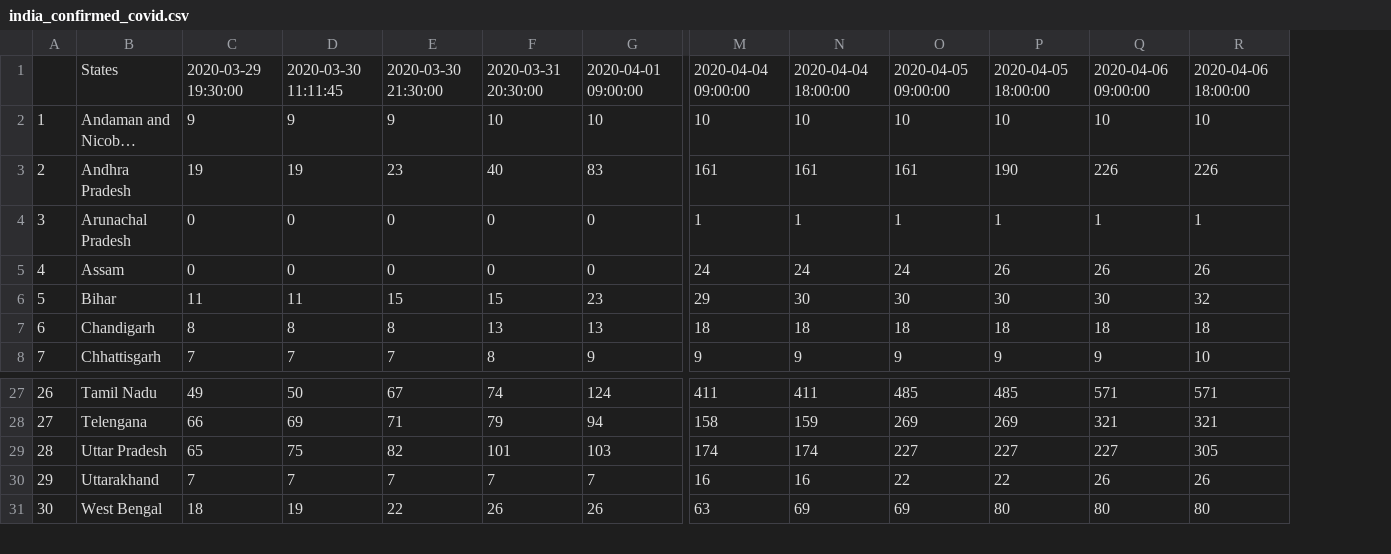
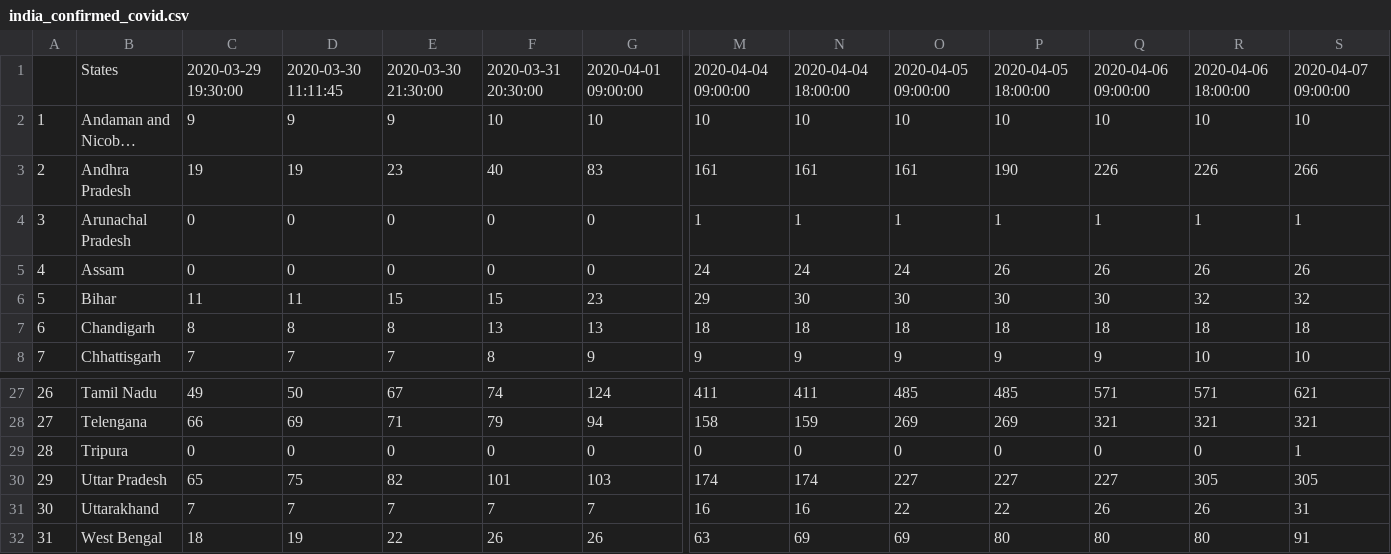
Before and after one commit to anmoledewan/CovidScrapper, a CSV file: CovidScrapper/india_confirmed_covid.csv, drawn as a sheet; only a part is shown, gaps mark what is left out; long unchanged cells end in …; addresses are those after the commit; rows hold the shown columns only; the diff names each change by its address in the sheet, - before the commit and + after, or states it on an @@ line.

```diff
--- a/CovidScrapper/india_confirmed_covid.csv
+++ b/CovidScrapper/india_confirmed_covid.csv
+column S, rows 1-8: 2020-04-07 09:00:00 | 10 | 266 | 1 | 26 | 32 | 18 | 10; rows 27-28: 621 | 321; rows 30-32: 305 | 31 | 91
+row 29: 28 | Tripura | 0 | 0 | 0 | 0 | 0 | 0 | 0 | 0 | 0 | 0 | 0 | 1
@@ column A renumbered from row 30 down @@
```
Also changed, not shown: CovidScrapper/india_death_covid.csv, CovidScrapper/india_recovered_covid.csv.
